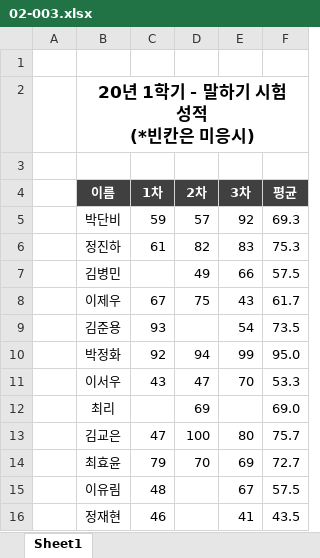
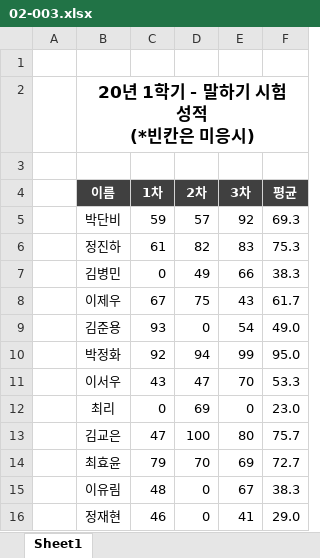
Before and after one commit to Hwangtaehun/excel, an Excel workbook: 실무_엑셀_예제_파일/Chapter02/02-003.xlsx, sheet Sheet1, drawn as a sheet; values as stored, in another font and other column widths than the file's, no borders; the diff names each change by its address in the sheet, - before the commit and + after, or states it on an @@ line.

```diff
--- a/실무_엑셀_예제_파일/Chapter02/02-003.xlsx (sheet Sheet1)
+++ b/실무_엑셀_예제_파일/Chapter02/02-003.xlsx (sheet Sheet1)
-C7 (1차): (empty)
+C7 (1차): 0
-F7 (평균): 57.5
+F7 (평균): 38.3
-D9 (2차): (empty)
+D9 (2차): 0
-F9 (평균): 73.5
+F9 (평균): 49.0
-C12 (1차): (empty)
+C12 (1차): 0
-E12 (3차): (empty)
+E12 (3차): 0
-F12 (평균): 69.0
+F12 (평균): 23.0
-D15:D16 (2차): (empty)
+D15:D16 (2차): 0
-F15 (평균): 57.5
+F15 (평균): 38.3
-F16 (평균): 43.5
+F16 (평균): 29.0
```
Also changed, not shown: 실무_엑셀_예제_파일/Chapter02/02-001.xlsx, 실무_엑셀_예제_파일/Chapter02/02-002.xlsx.
